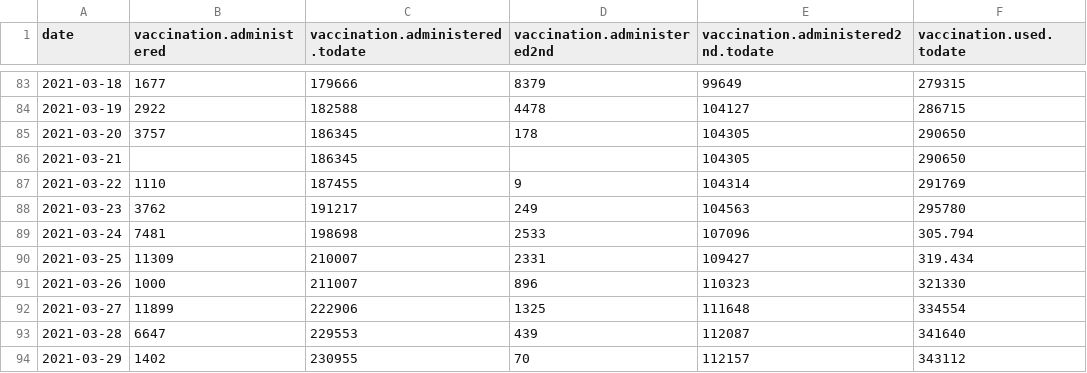
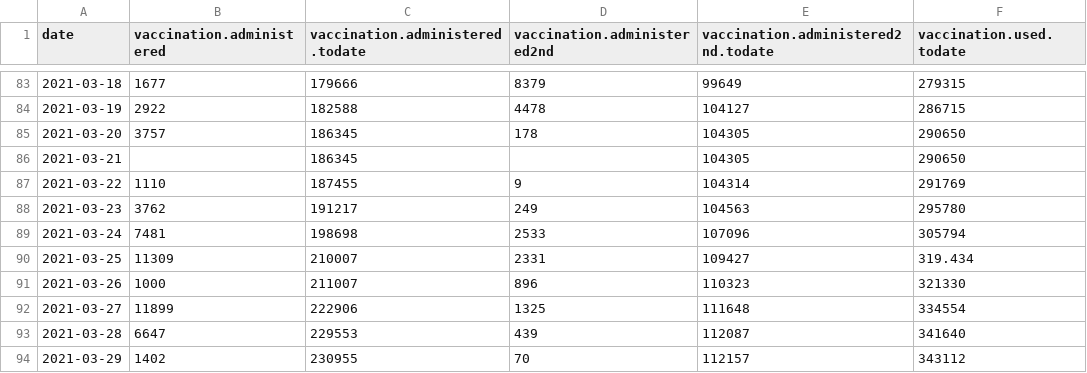
Before and after one commit to jalezi/NIJZ-powerBI-scrape, a CSV file: csv/vaccination-administered.csv, drawn as a sheet; only a part is shown, gaps mark what is left out.

Commit message:
fix(csv): 2021-03-24 last value with separator

```diff
--- a/csv/vaccination-administered.csv
+++ b/csv/vaccination-administered.csv
@@ -88,3 +88,3 @@ date,vaccination.administered,vaccination.administered.todate,vaccination.admini
 2021-03-23,3762,191217,249,104563,295780
-2021-03-24,7481,198698,2533,107096,305.794
+2021-03-24,7481,198698,2533,107096,305794
 2021-03-25,11309,210007,2331,109427,319.434
```
Also changed, not shown: 1 other file.
